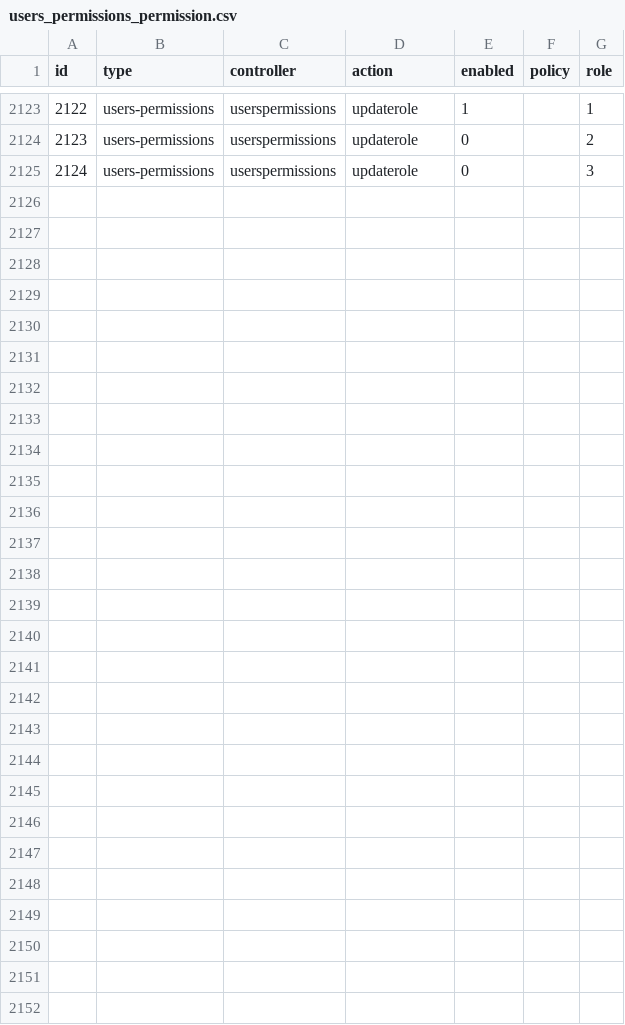
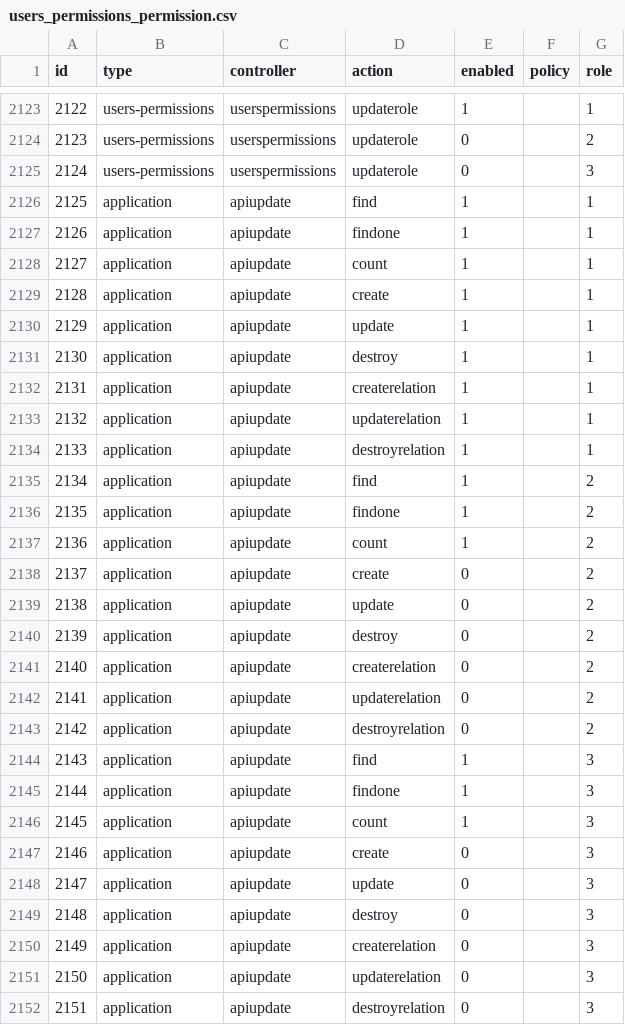
Before and after one commit to canonn-science/CAPIv2-Strapi, a CSV file: seed_files/CSV/coreData/users_permissions_permission.csv, drawn as a sheet; only a part is shown, gaps mark what is left out; the diff names each change by its address in the sheet, - before the commit and + after, or states it on an @@ line.

Commit message:
Rebuild Base Seed and update Core Seeds

```diff
--- a/seed_files/CSV/coreData/users_permissions_permission.csv
+++ b/seed_files/CSV/coreData/users_permissions_permission.csv
+row 2126: 2125 | application | apiupdate | find | 1 |  | 1
+row 2127: 2126 | application | apiupdate | findone | 1 |  | 1
+row 2128: 2127 | application | apiupdate | count | 1 |  | 1
+row 2129: 2128 | application | apiupdate | create | 1 |  | 1
+row 2130: 2129 | application | apiupdate | update | 1 |  | 1
+row 2131: 2130 | application | apiupdate | destroy | 1 |  | 1
+row 2132: 2131 | application | apiupdate | createrelation | 1 |  | 1
+row 2133: 2132 | application | apiupdate | updaterelation | 1 |  | 1
+row 2134: 2133 | application | apiupdate | destroyrelation | 1 |  | 1
+row 2135: 2134 | application | apiupdate | find | 1 |  | 2
+row 2136: 2135 | application | apiupdate | findone | 1 |  | 2
+row 2137: 2136 | application | apiupdate | count | 1 |  | 2
+row 2138: 2137 | application | apiupdate | create | 0 |  | 2
+row 2139: 2138 | application | apiupdate | update | 0 |  | 2
+row 2140: 2139 | application | apiupdate | destroy | 0 |  | 2
+row 2141: 2140 | application | apiupdate | createrelation | 0 |  | 2
+row 2142: 2141 | application | apiupdate | updaterelation | 0 |  | 2
+row 2143: 2142 | application | apiupdate | destroyrelation | 0 |  | 2
+row 2144: 2143 | application | apiupdate | find | 1 |  | 3
+row 2145: 2144 | application | apiupdate | findone | 1 |  | 3
+row 2146: 2145 | application | apiupdate | count | 1 |  | 3
+row 2147: 2146 | application | apiupdate | create | 0 |  | 3
+row 2148: 2147 | application | apiupdate | update | 0 |  | 3
+row 2149: 2148 | application | apiupdate | destroy | 0 |  | 3
+row 2150: 2149 | application | apiupdate | createrelation | 0 |  | 3
+row 2151: 2150 | application | apiupdate | updaterelation | 0 |  | 3
+row 2152: 2151 | application | apiupdate | destroyrelation | 0 |  | 3
```
Also changed, not shown: 6 other files.
